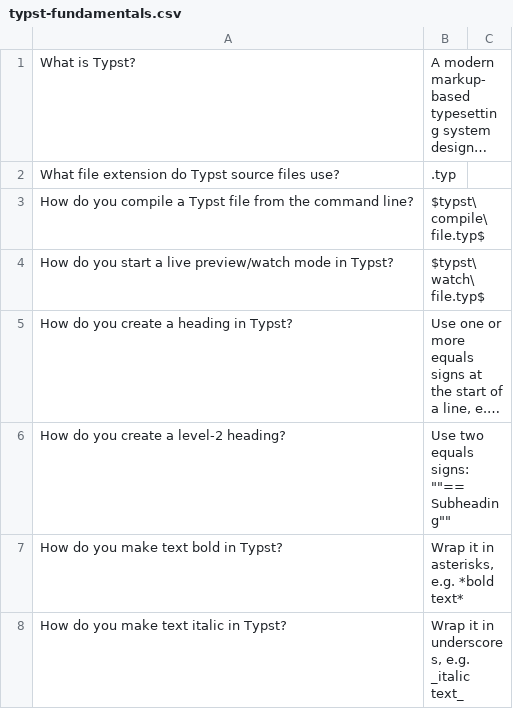
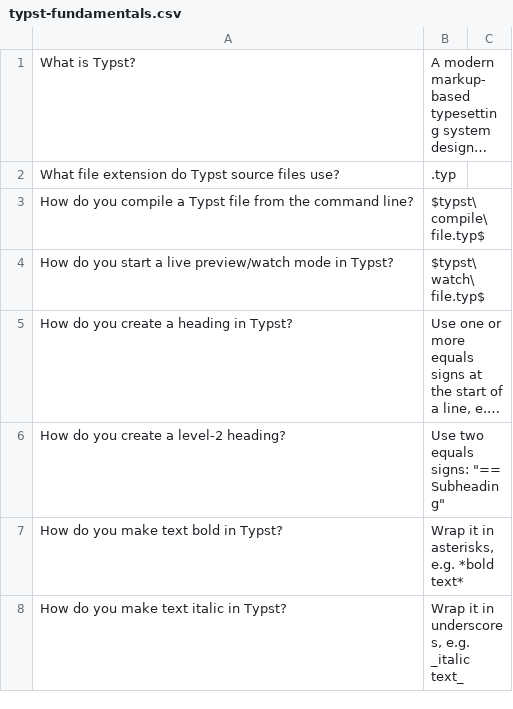
Before and after one commit to sevehub/Awesome-Flashcard-Decks, a CSV file: decks/typesetting/typst-fundamentals.csv, drawn as a sheet; only a part is shown; long unchanged cells end in …; the diff names each change by its address in the sheet, - before the commit and + after, or states it on an @@ line.

Commit message:
fix quote escape

```diff
--- a/decks/typesetting/typst-fundamentals.csv
+++ b/decks/typesetting/typst-fundamentals.csv
-B6: Use two equals signs: ""== Subheading""
+B6: Use two equals signs: "== Subheading"
```
